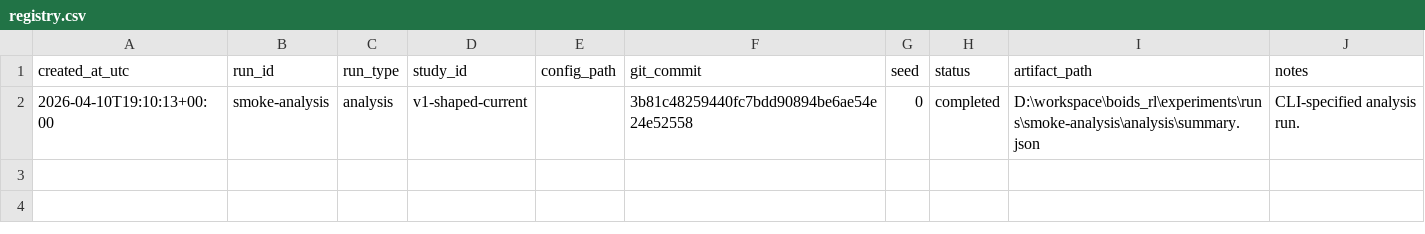
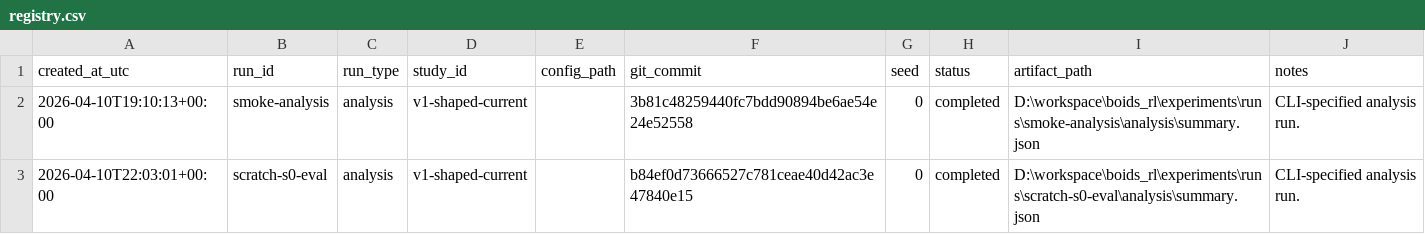
Before and after one commit to amw-18/boids_rl, a CSV file: experiments/registry.csv, drawn as a sheet; the diff names each change by its address in the sheet, - before the commit and + after, or states it on an @@ line.

Commit message:
test-experiment

```diff
--- a/experiments/registry.csv
+++ b/experiments/registry.csv
+row 3: 2026-04-10T22:03:01+00:00 | scratch-s0-eval | analysis | v1-shaped-current |  | b84ef0d73666527c781ceae40d42ac3e47840e15 | 0 | completed | D:\workspace\boids_rl\experiments\runs\scratch-s0-eval\analysis\summary.json | CLI-specified analysis run.
```
Also changed, not shown: 9 other files.
